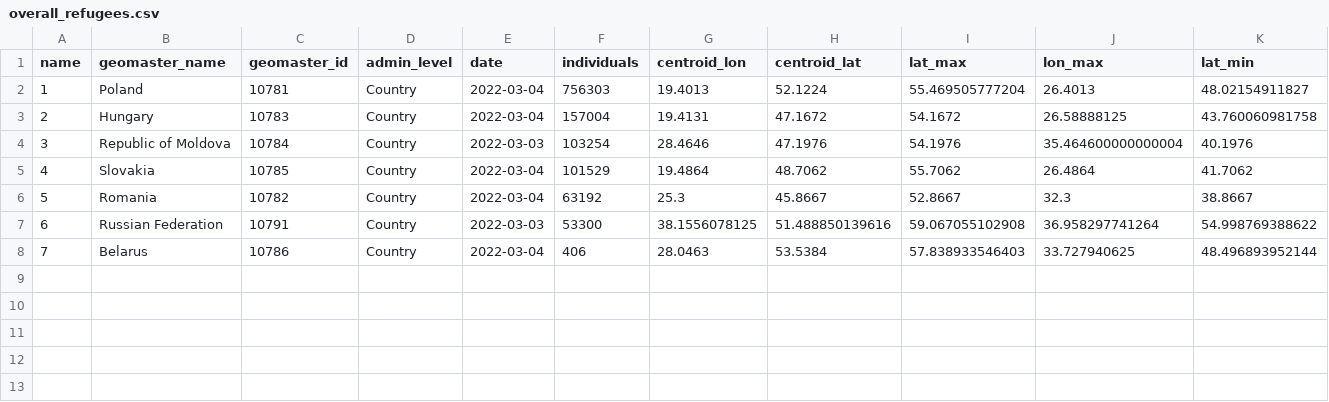
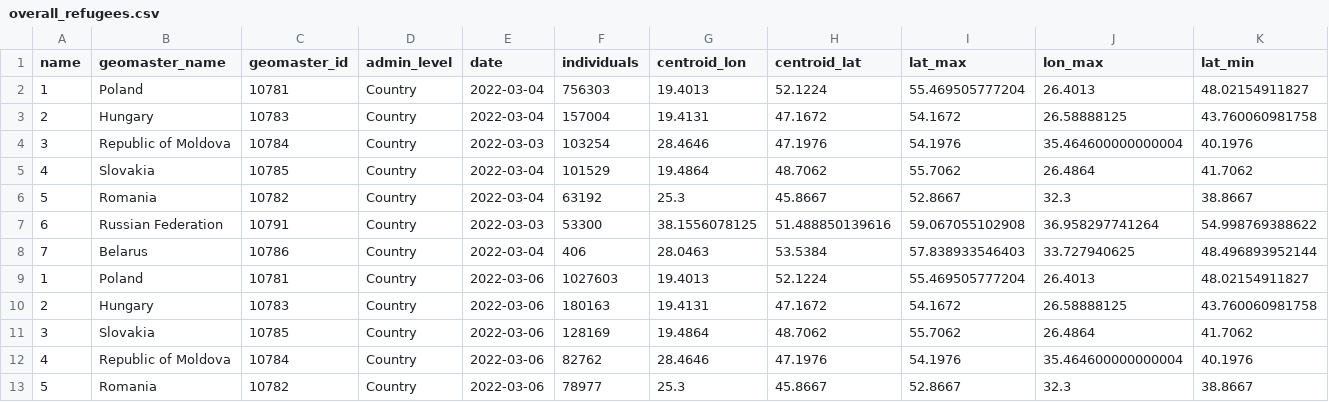
Before and after one commit to AbdoulMa/Automating-Web-Scraping, a CSV file: data/overall_refugees.csv, drawn as a sheet; only a part is shown; rows hold the shown columns only; the diff names each change by its address in the sheet, - before the commit and + after, or states it on an @@ line.

Commit message:
New refugees data added - updating processed!

```diff
--- a/data/overall_refugees.csv
+++ b/data/overall_refugees.csv
+row 9: 1 | Poland | 10781 | Country | 2022-03-06 | 1027603 | 19.4013 | 52.1224 | 55.469505777204 | 26.4013 | 48.02154911827
+row 10: 2 | Hungary | 10783 | Country | 2022-03-06 | 180163 | 19.4131 | 47.1672 | 54.1672 | 26.58888125 | 43.760060981758
+row 11: 3 | Slovakia | 10785 | Country | 2022-03-06 | 128169 | 19.4864 | 48.7062 | 55.7062 | 26.4864 | 41.7062
+row 12: 4 | Republic of Moldova | 10784 | Country | 2022-03-06 | 82762 | 28.4646 | 47.1976 | 54.1976 | 35.464600000000004 | 40.1976
+row 13: 5 | Romania | 10782 | Country | 2022-03-06 | 78977 | 25.3 | 45.8667 | 52.8667 | 32.3 | 38.8667
```
Also changed, not shown: 1 other file.
